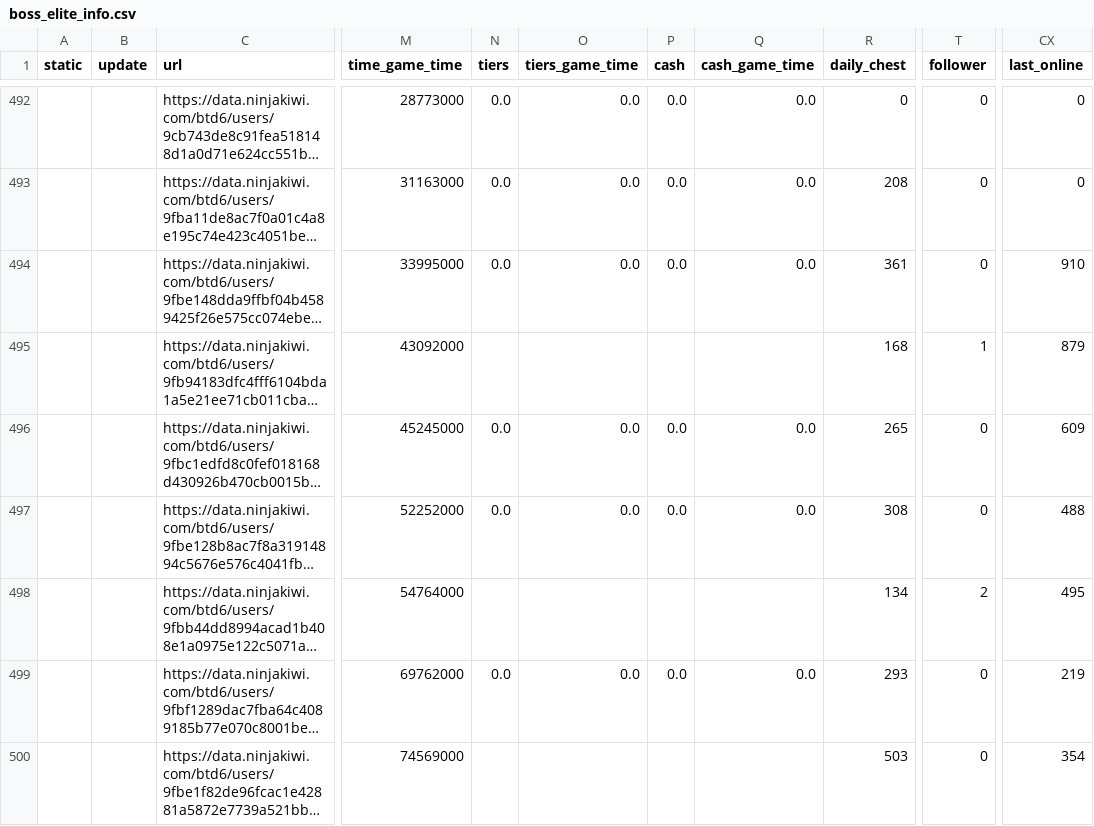
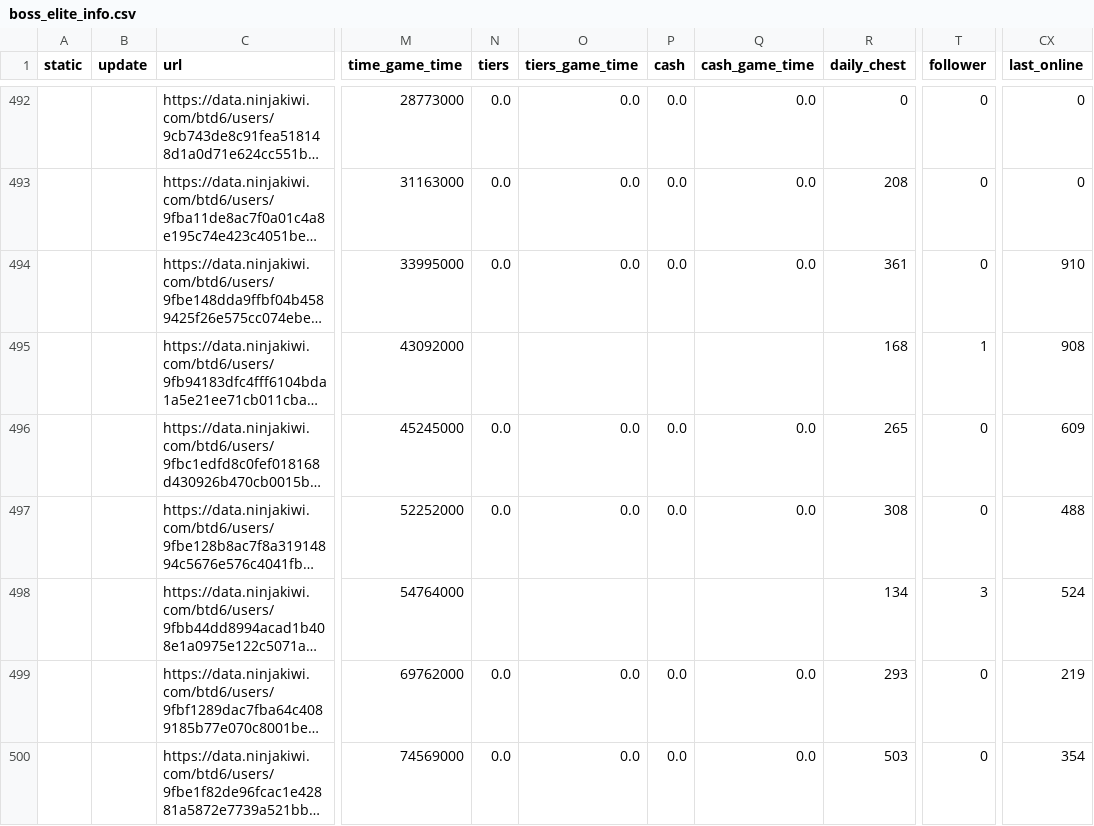
Before and after one commit to ducanup01/btd6boss, a CSV file: boss_elite_info.csv, drawn as a sheet; only a part is shown, gaps mark what is left out; long unchanged cells end in …; the diff covers the shown part only; the diff names each change by its address in the sheet, - before the commit and + after, or states it on an @@ line.

```diff
--- a/boss_elite_info.csv
+++ b/boss_elite_info.csv
-CX495 (last_online): 879
+CX495 (last_online): 908
-T498 (follower): 2
+T498 (follower): 3
-CX498 (last_online): 495
+CX498 (last_online): 524
-N500 (tiers): (empty)
+N500 (tiers): 0.0
-O500 (tiers_game_time): (empty)
+O500 (tiers_game_time): 0.0
-P500 (cash): (empty)
+P500 (cash): 0.0
-Q500 (cash_game_time): (empty)
+Q500 (cash_game_time): 0.0
```
Also changed, not shown: 106 edited cells elsewhere in this file, boss_info.csv.
